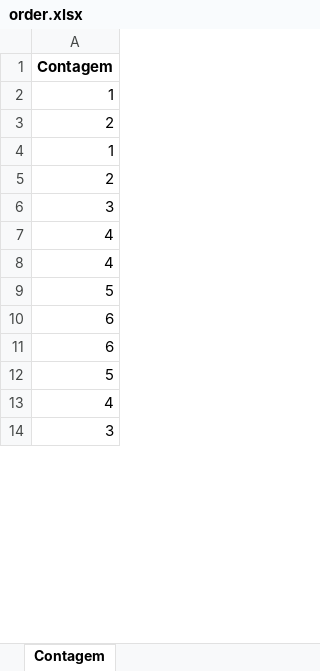
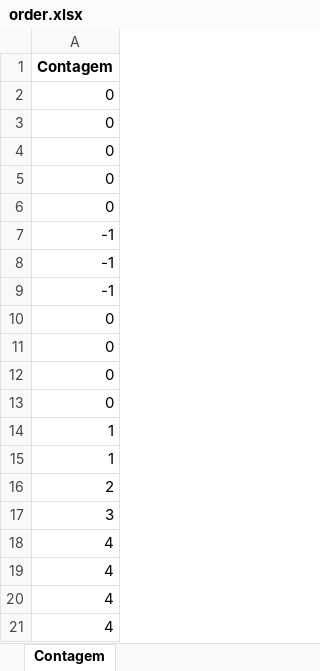
Before and after one commit to oziieljuniior/Out, an Excel workbook: python_project/Nile/Teste4/DH/pred_ma/order.xlsx, sheet Contagem, drawn as a sheet; only a part is shown; the shorter side is filled out with more unchanged rows; values as stored, in another font and other column widths than the file's, no borders; the diff covers the shown part only; the diff names each change by its address in the sheet, - before the commit and + after, or states it on an @@ line.

```diff
--- a/python_project/Nile/Teste4/DH/pred_ma/order.xlsx (sheet Contagem)
+++ b/python_project/Nile/Teste4/DH/pred_ma/order.xlsx (sheet Contagem)
-row 24: 0
+row 2: 0
-row 27: 0
+row 3: 0
-row 31: 0
+row 4: 0
+row 5: 0
+row 6: 0
-row 28: -1
+row 7: -1
-row 30: -1
+row 8: -1
+row 9: -1
+row 10: 0
+row 11: 0
+row 12: 0
+row 13: 0
-row 3: 2
+row 40: 2
+row 19: 4
+row 20: 4
+row 21: 4
```
Also changed, not shown: other rows of this sheet, 40 other files.
